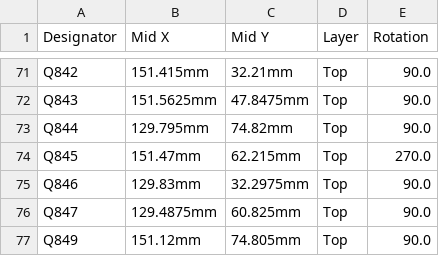
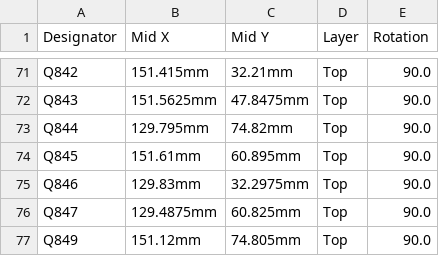
Before and after one commit to luis9860/hellen-example, a CSV file: boards/greenenergyecu-a/board/greenenergyecu-a-CPL.csv, drawn as a sheet; only a part is shown, gaps mark what is left out.

```diff
--- a/boards/greenenergyecu-a/board/greenenergyecu-a-CPL.csv
+++ b/boards/greenenergyecu-a/board/greenenergyecu-a-CPL.csv
@@ -73,3 +73,3 @@ Q843,151.5625mm,47.8475mm,Top,90.0
 Q844,129.795mm,74.82mm,Top,90.0
-Q845,151.47mm,62.215mm,Top,270.0
+Q845,151.61mm,60.895mm,Top,90.0
 Q846,129.83mm,32.2975mm,Top,90.0
```
Also changed, not shown: boards/greenenergyecu-a/frame/ecu-CPL.csv, 23 other files.
